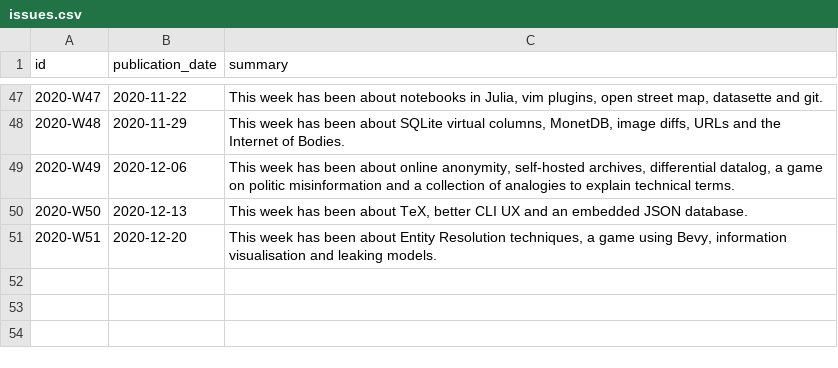
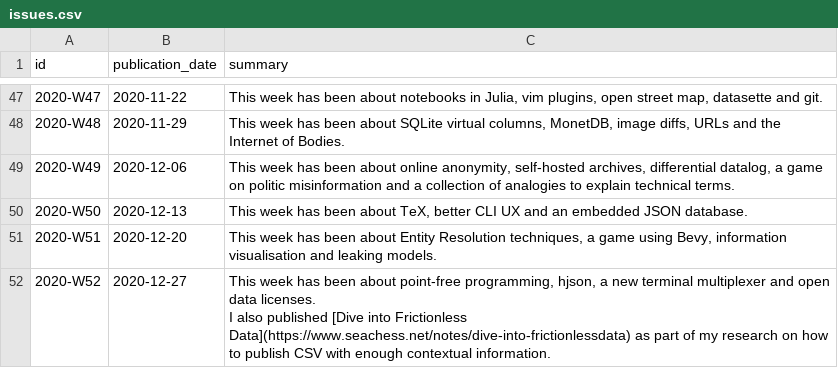
Before and after one commit to arnau/seachess, a CSV file: bulletins/issues.csv, drawn as a sheet; only a part is shown, gaps mark what is left out; ↵ is a line break in a cell; the diff names each change by its address in the sheet, - before the commit and + after, or states it on an @@ line.

```diff
--- a/bulletins/issues.csv
+++ b/bulletins/issues.csv
+row 52: 2020-W52 | 2020-12-27 | This week has been about point-free programming, hjson, a new terminal multiplexer and open data licenses. ↵ I also published [Dive into Frictionless Data](https://www.seachess.net/notes/dive-into-frictionlessdata) as part of my research on how to publish CSV with enough contextual information.
```
Also changed, not shown: bulletins/entries.csv, bulletins/mentions.csv.
